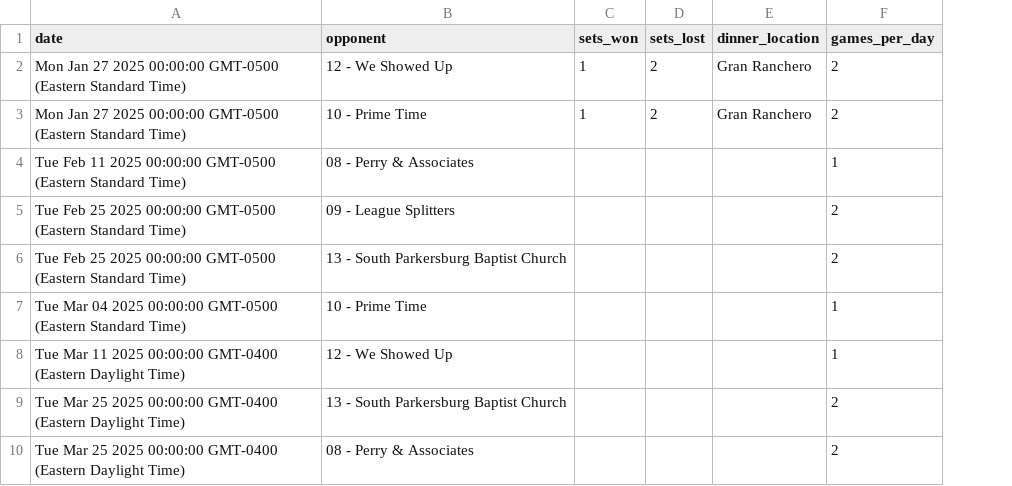
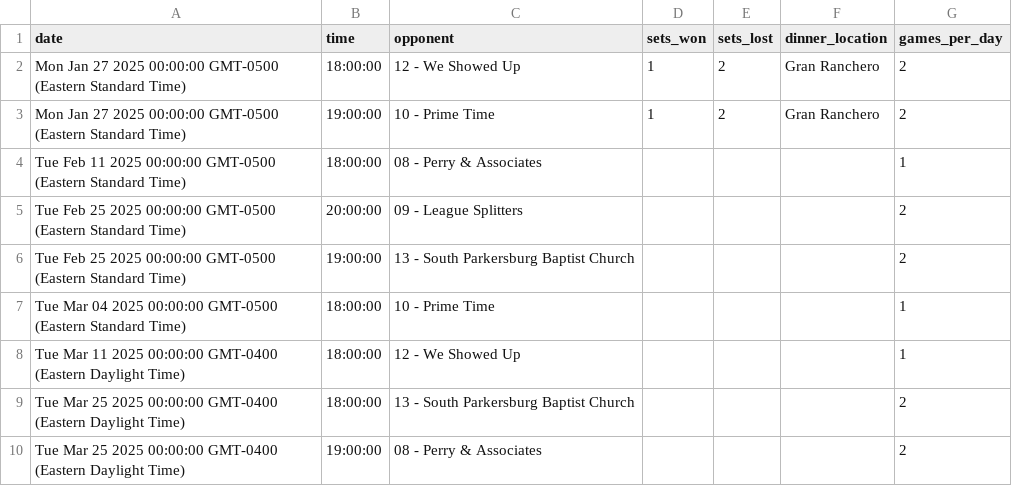
Before and after one commit to lanekatris/monorepo, a CSV file: software/blog/public/2025-volleyball-data.csv, drawn as a sheet; the diff names each change by its address in the sheet, - before the commit and + after, or states it on an @@ line.

Commit message:
volleyball calendar links

```diff
--- a/software/blog/public/2025-volleyball-data.csv
+++ b/software/blog/public/2025-volleyball-data.csv
+column B (time), rows 2-10: 18:00:00 | 19:00:00 | 18:00:00 | 20:00:00 | 19:00:00 | 18:00:00 | 18:00:00 | 18:00:00 | 19:00:00
```
Also changed, not shown: 5 other files.
